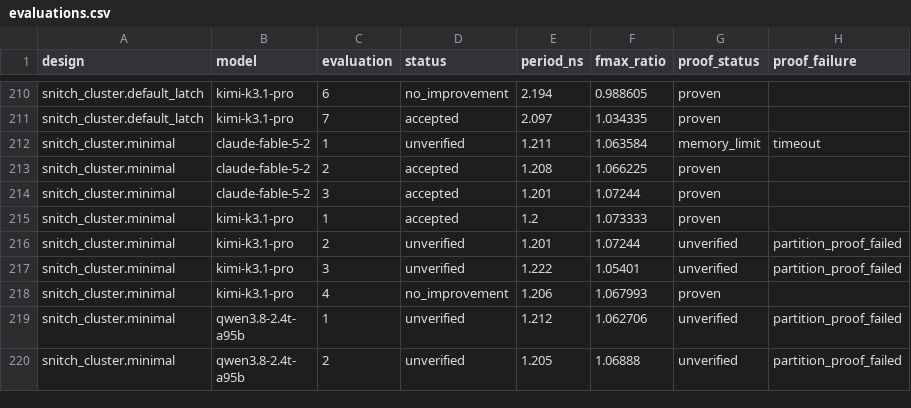
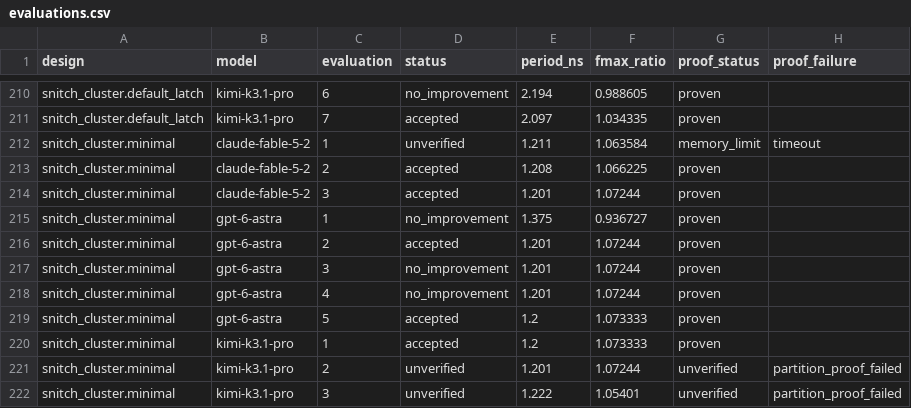
Before and after one commit to partcleda/rtl-fmax-agent-benchmark, a CSV file: results/evaluations.csv, drawn as a sheet; only a part is shown, gaps mark what is left out; the shorter side is filled out with more unchanged rows.

```diff
--- a/results/evaluations.csv
+++ b/results/evaluations.csv
@@ -214,2 +214,7 @@ snitch_cluster.minimal,claude-fable-5-2,2,accepted,1.208,1.066225,proven,
 snitch_cluster.minimal,claude-fable-5-2,3,accepted,1.201,1.07244,proven,
+snitch_cluster.minimal,gpt-6-astra,1,no_improvement,1.375,0.936727,proven,
+snitch_cluster.minimal,gpt-6-astra,2,accepted,1.201,1.07244,proven,
+snitch_cluster.minimal,gpt-6-astra,3,no_improvement,1.201,1.07244,proven,
+snitch_cluster.minimal,gpt-6-astra,4,no_improvement,1.201,1.07244,proven,
+snitch_cluster.minimal,gpt-6-astra,5,accepted,1.2,1.073333,proven,
 snitch_cluster.minimal,kimi-k3.1-pro,1,accepted,1.2,1.073333,proven,
```
Also changed, not shown: results/sessions.csv, 7 other files.
